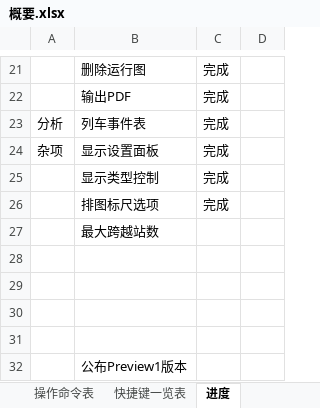
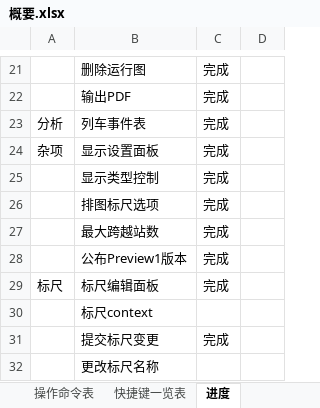
Before and after one commit to CDK6182CHR/qETRC, an Excel workbook: 概要.xlsx, sheet 进度, drawn as a sheet; only a part is shown, gaps mark what is left out; values as stored, in another font and other column widths than the file's, no borders; removed rows and columns are numbered as before the commit, all else as after; the diff names each change by its address in the sheet, - before the commit and + after, or states it on an @@ line.

```diff
--- a/概要.xlsx (sheet 进度)
+++ b/概要.xlsx (sheet 进度)
-C27: (empty)
+C27: 完成
-row 28: (empty)
-row 29: (empty)
-row 30: (empty)
-row 31: (empty)
-C28: (empty)
+C28: 完成
+row 29: 标尺 | 标尺编辑面板 | 完成
+row 30:  | 标尺context
+row 31:  | 提交标尺变更 | 完成
+row 32:  | 更改标尺名称
```
Also changed, not shown: sheet 操作命令表, 21 other files.
